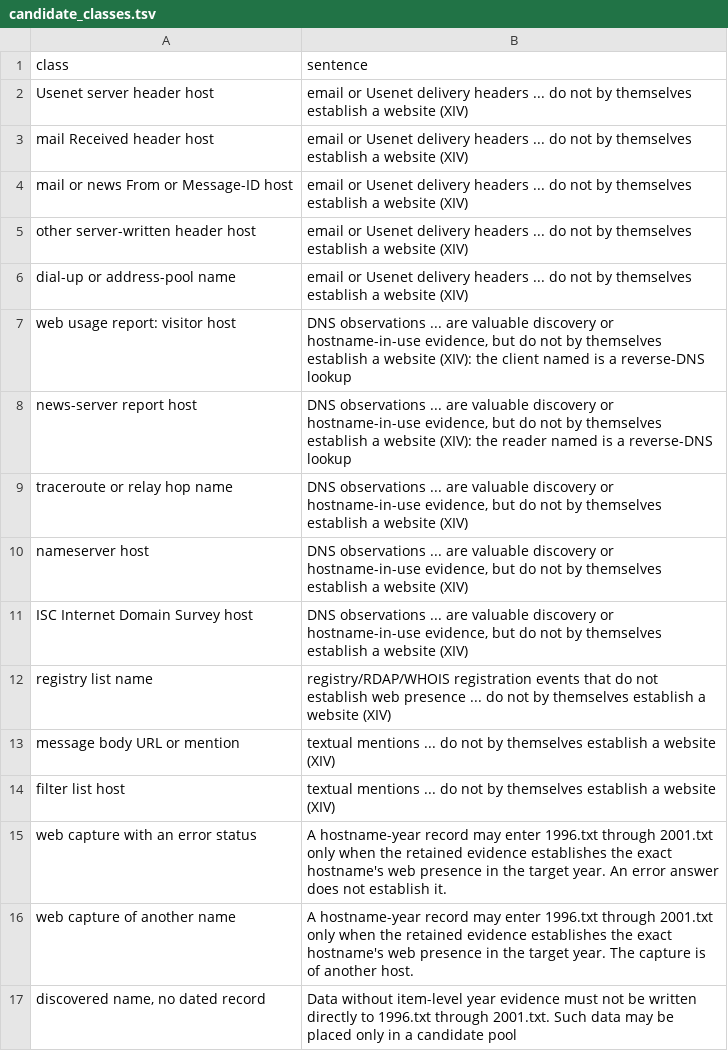
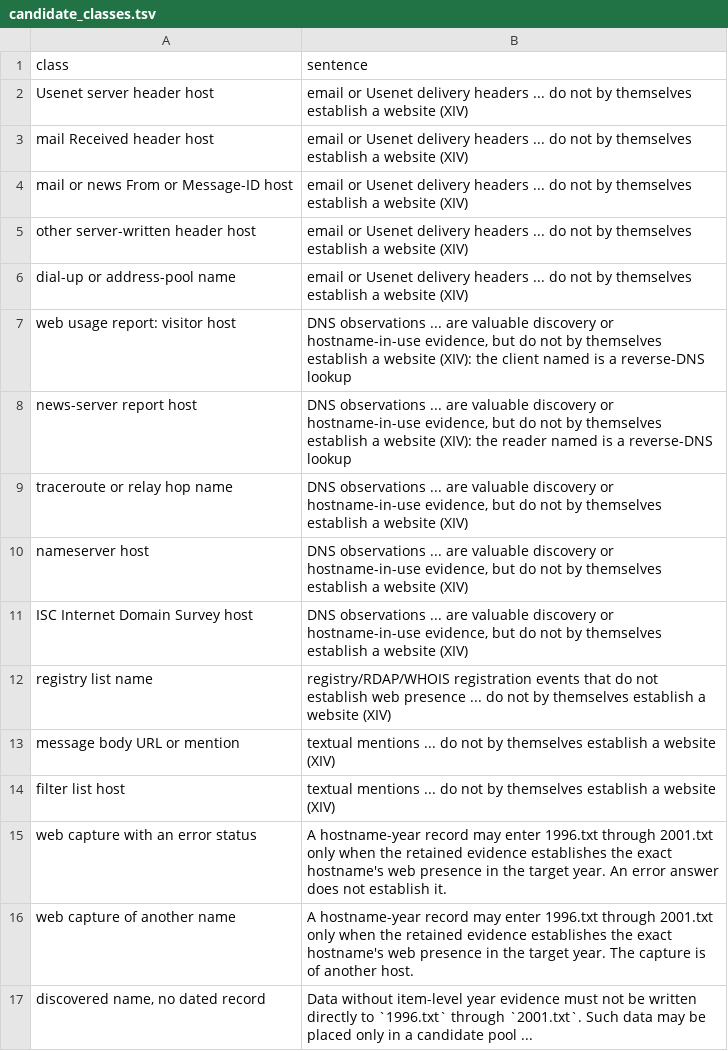
Before and after one commit to i-staykov/proj-internet-digital-ark, a TSV file: docs/round/candidate_classes.tsv, drawn as a sheet.

Commit message:
The README reads each candidate position by its form and words the 2002 to 2013 captures as they are

```diff
--- a/docs/round/candidate_classes.tsv
+++ b/docs/round/candidate_classes.tsv
@@ -16,2 +16,2 @@ web capture with an error status	"A hostname-year record may enter 1996.txt thro
 web capture of another name	"A hostname-year record may enter 1996.txt through 2001.txt only when the retained evidence establishes the exact hostname's web presence in the target year." The capture is of another host.
-discovered name, no dated record	"Data without item-level year evidence must not be written directly to 1996.txt through 2001.txt. Such data may be placed only in a candidate pool"
+discovered name, no dated record	"Data without item-level year evidence must not be written directly to `1996.txt` through `2001.txt`. Such data may be placed only in a candidate pool ..."
```
Also changed, not shown: 1 other file.
